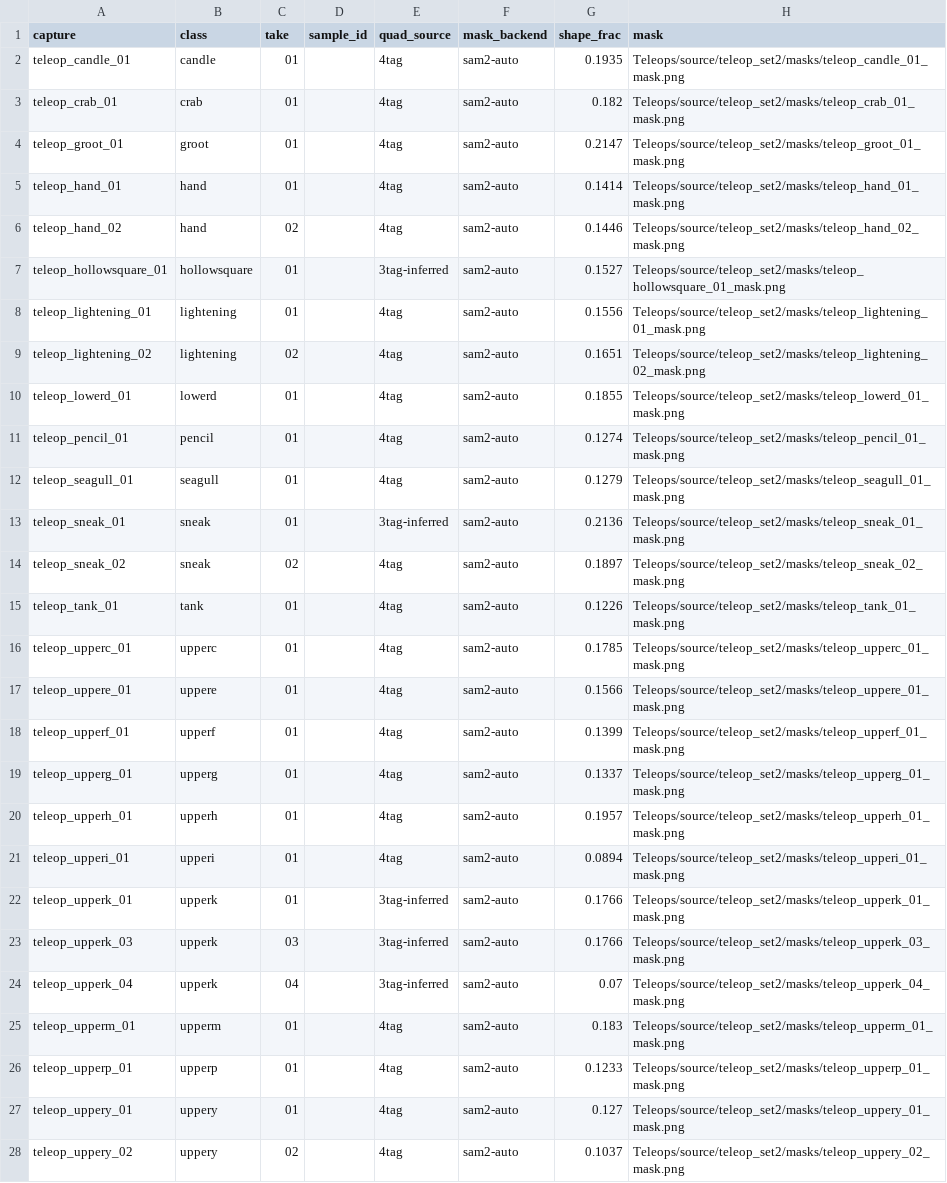
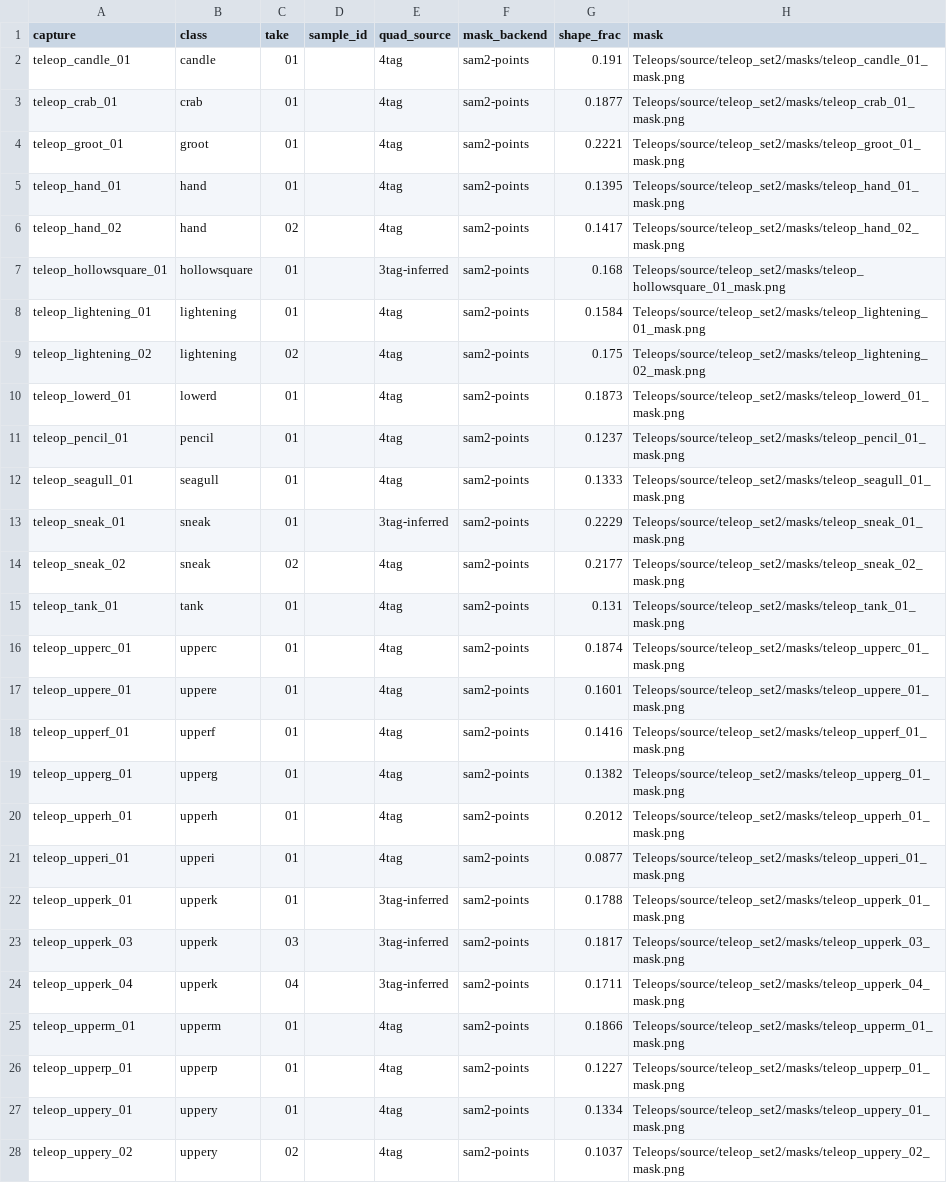
Before and after one commit to soujanya957/umbra-bench, a CSV file: Teleops/source/teleop_set2/labels.csv, drawn as a sheet; only a part is shown; the diff covers the shown part only; the diff names each change by its address in the sheet, - before the commit and + after, or states it on an @@ line.

```diff
--- a/Teleops/source/teleop_set2/labels.csv
+++ b/Teleops/source/teleop_set2/labels.csv
-F2:F28 (mask_backend): sam2-auto
+F2:F28 (mask_backend): sam2-points
-G2 (shape_frac): 0.1935
+G2 (shape_frac): 0.191
-G3 (shape_frac): 0.182
+G3 (shape_frac): 0.1877
-G4 (shape_frac): 0.2147
+G4 (shape_frac): 0.2221
-G5 (shape_frac): 0.1414
+G5 (shape_frac): 0.1395
-G6 (shape_frac): 0.1446
+G6 (shape_frac): 0.1417
-G7 (shape_frac): 0.1527
+G7 (shape_frac): 0.168
-G8 (shape_frac): 0.1556
+G8 (shape_frac): 0.1584
-G9 (shape_frac): 0.1651
+G9 (shape_frac): 0.175
-G10 (shape_frac): 0.1855
+G10 (shape_frac): 0.1873
-G11 (shape_frac): 0.1274
+G11 (shape_frac): 0.1237
-G12 (shape_frac): 0.1279
+G12 (shape_frac): 0.1333
-G13 (shape_frac): 0.2136
+G13 (shape_frac): 0.2229
-G14 (shape_frac): 0.1897
+G14 (shape_frac): 0.2177
-G15 (shape_frac): 0.1226
+G15 (shape_frac): 0.131
-G16 (shape_frac): 0.1785
+G16 (shape_frac): 0.1874
-G17 (shape_frac): 0.1566
+G17 (shape_frac): 0.1601
-G18 (shape_frac): 0.1399
+G18 (shape_frac): 0.1416
-G19 (shape_frac): 0.1337
+G19 (shape_frac): 0.1382
-G20 (shape_frac): 0.1957
+G20 (shape_frac): 0.2012
-G21 (shape_frac): 0.0894
+G21 (shape_frac): 0.0877
-G22 (shape_frac): 0.1766
+G22 (shape_frac): 0.1788
-G23 (shape_frac): 0.1766
+G23 (shape_frac): 0.1817
-G24 (shape_frac): 0.07
+G24 (shape_frac): 0.1711
-G25 (shape_frac): 0.183
+G25 (shape_frac): 0.1866
-G26 (shape_frac): 0.1233
+G26 (shape_frac): 0.1227
-G27 (shape_frac): 0.127
+G27 (shape_frac): 0.1334
```
Also changed, not shown: 8 edited cells elsewhere in this file, 37 other files.
